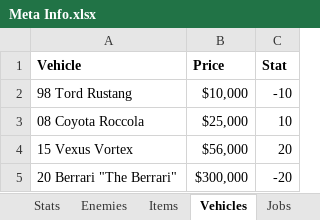
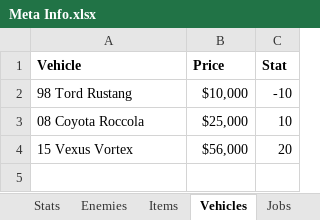
Before and after one commit to Whaleplane/FinanceRun, an Excel workbook: _Assets/Meta Info.xlsx, sheet Vehicles, drawn as a sheet; values as stored, in another font and other column widths than the file's, no borders; the diff names each change by its address in the sheet, - before the commit and + after, or states it on an @@ line.

Commit message:
Finished Task H: Vehicle Menu
Confirming vehicle saves both player stat and payment, payment is taken after each room is loaded. Game also pauses at a different camera angle while the intro menu for each room is open.

```diff
--- a/_Assets/Meta Info.xlsx (sheet Vehicles)
+++ b/_Assets/Meta Info.xlsx (sheet Vehicles)
-row 5: 20 Berrari "The Berrari" | $300,000 | -20
```
Also changed, not shown: 6 other files.
